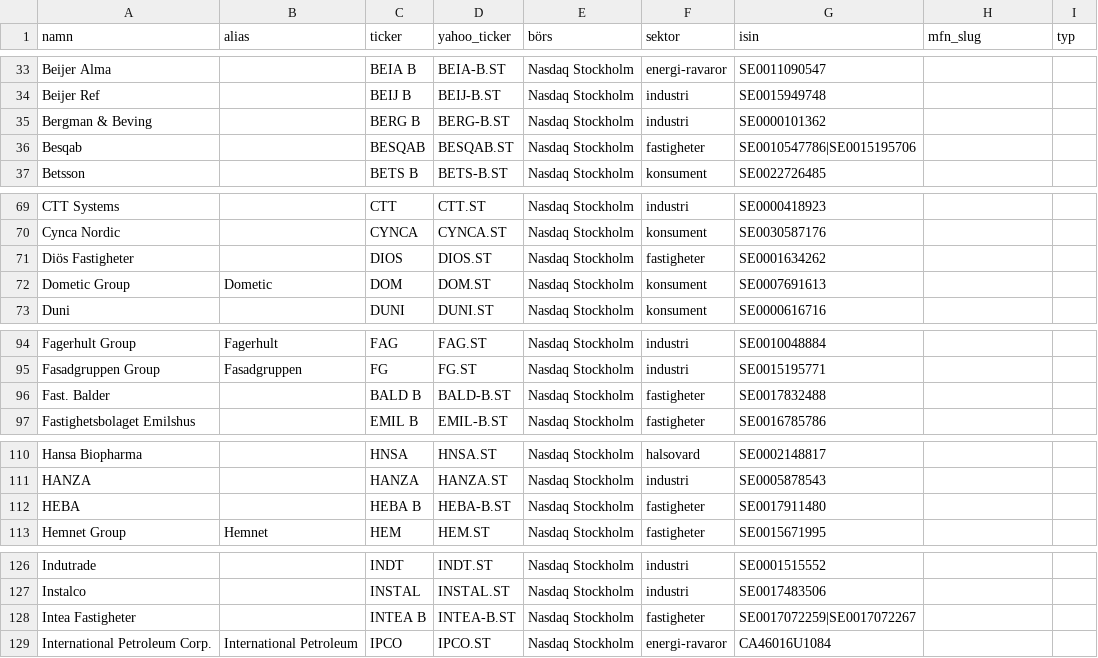
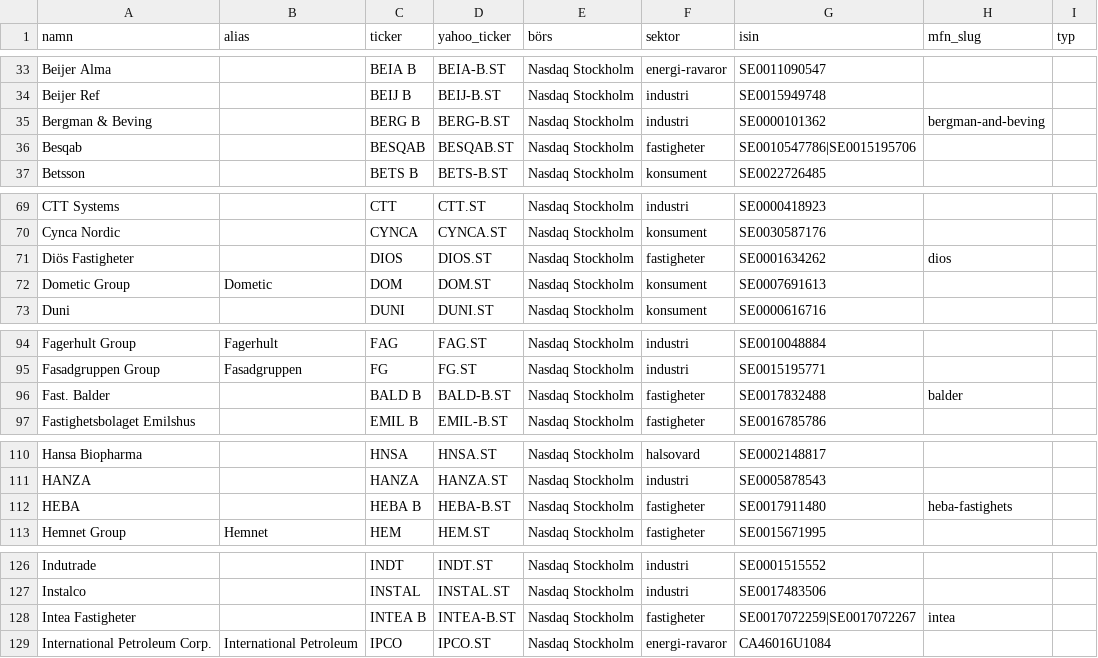
Before and after one commit to peternordengren-netizen/Veckans-finans, a CSV file: data/instruments.csv, drawn as a sheet; only a part is shown, gaps mark what is left out; the diff covers the shown part only.

```diff
--- a/data/instruments.csv
+++ b/data/instruments.csv
@@ -34,3 +34,3 @@ Beijer Alma,,BEIA B,BEIA-B.ST,Nasdaq Stockholm,energi-ravaror,SE0011090547,,
 Beijer Ref,,BEIJ B,BEIJ-B.ST,Nasdaq Stockholm,industri,SE0015949748,,
-Bergman & Beving,,BERG B,BERG-B.ST,Nasdaq Stockholm,industri,SE0000101362,,
+Bergman & Beving,,BERG B,BERG-B.ST,Nasdaq Stockholm,industri,SE0000101362,bergman-and-beving,
 Besqab,,BESQAB,BESQAB.ST,Nasdaq Stockholm,fastigheter,SE0010547786|SE0015195706,,
@@ -70,3 +70,3 @@ CTT Systems,,CTT,CTT.ST,Nasdaq Stockholm,industri,SE0000418923,,
 Cynca Nordic,,CYNCA,CYNCA.ST,Nasdaq Stockholm,konsument,SE0030587176,,
-Diös Fastigheter,,DIOS,DIOS.ST,Nasdaq Stockholm,fastigheter,SE0001634262,,
+Diös Fastigheter,,DIOS,DIOS.ST,Nasdaq Stockholm,fastigheter,SE0001634262,dios,
 Dometic Group,Dometic,DOM,DOM.ST,Nasdaq Stockholm,konsument,SE0007691613,,
@@ -95,3 +95,3 @@ Fagerhult Group,Fagerhult,FAG,FAG.ST,Nasdaq Stockholm,industri,SE0010048884,,
 Fasadgruppen Group,Fasadgruppen,FG,FG.ST,Nasdaq Stockholm,industri,SE0015195771,,
-Fast. Balder,,BALD B,BALD-B.ST,Nasdaq Stockholm,fastigheter,SE0017832488,,
+Fast. Balder,,BALD B,BALD-B.ST,Nasdaq Stockholm,fastigheter,SE0017832488,balder,
 Fastighetsbolaget Emilshus,,EMIL B,EMIL-B.ST,Nasdaq Stockholm,fastigheter,SE0016785786,,
@@ -111,3 +111,3 @@ Hansa Biopharma,,HNSA,HNSA.ST,Nasdaq Stockholm,halsovard,SE0002148817,,
 HANZA,,HANZA,HANZA.ST,Nasdaq Stockholm,industri,SE0005878543,,
-HEBA,,HEBA B,HEBA-B.ST,Nasdaq Stockholm,fastigheter,SE0017911480,,
+HEBA,,HEBA B,HEBA-B.ST,Nasdaq Stockholm,fastigheter,SE0017911480,heba-fastighets,
 Hemnet Group,Hemnet,HEM,HEM.ST,Nasdaq Stockholm,fastigheter,SE0015671995,,
@@ -127,3 +127,3 @@ Indutrade,,INDT,INDT.ST,Nasdaq Stockholm,industri,SE0001515552,,
 Instalco,,INSTAL,INSTAL.ST,Nasdaq Stockholm,industri,SE0017483506,,
-Intea Fastigheter,,INTEA B,INTEA-B.ST,Nasdaq Stockholm,fastigheter,SE0017072259|SE0017072267,,
+Intea Fastigheter,,INTEA B,INTEA-B.ST,Nasdaq Stockholm,fastigheter,SE0017072259|SE0017072267,intea,
 International Petroleum Corp.,International Petroleum,IPCO,IPCO.ST,Nasdaq Stockholm,energi-ravaror,CA46016U1084,,
```
Also changed, not shown: 5 edited cells elsewhere in this file, 7 other files.
